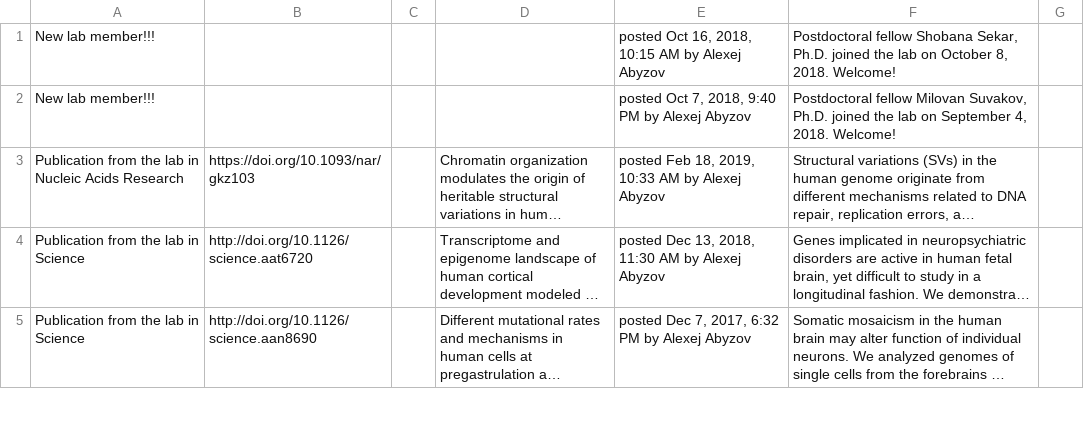
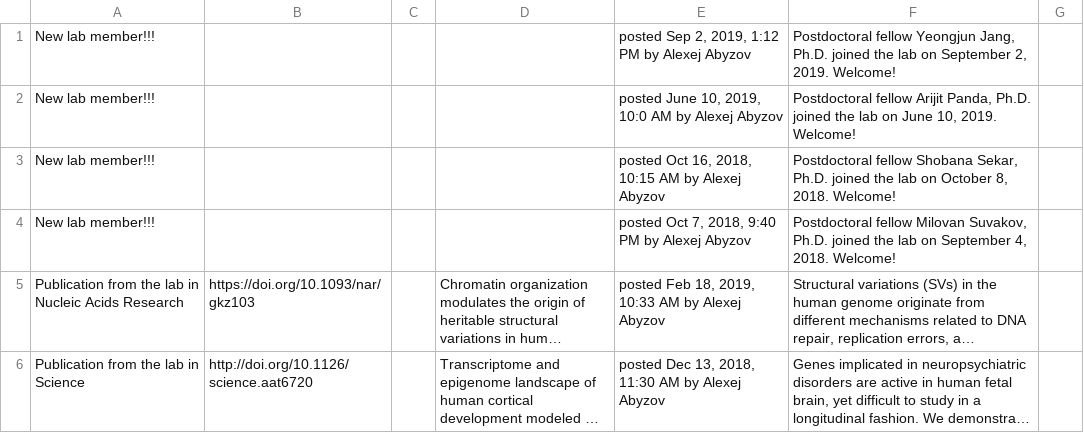
Before and after one commit to abyzovlab/Web-page, a CSV file: news.csv, drawn as a sheet; only a part is shown; the shorter side is filled out with more unchanged rows; long unchanged cells end in ….

```diff
--- a/news.csv
+++ b/news.csv
@@ -1 +1,3 @@
+New lab member!!!;;;;posted Sep 2, 2019, 1:12 PM by Alexej Abyzov;Postdoctoral fellow Yeongjun Jang, Ph.D. joined the lab on September 2, 2019. Welcome!
+New lab member!!!;;;;posted June 10, 2019, 10:0 AM by Alexej Abyzov;Postdoctoral fellow Arijit Panda, Ph.D. joined the lab on June 10, 2019. Welcome!
 New lab member!!!;;;;posted Oct 16, 2018, 10:15 AM by Alexej Abyzov;Postdoctoral fellow Shobana Sekar, Ph.D. joined the lab on October 8, 2018. Welcome!
```
Also changed, not shown: 1 other file.
